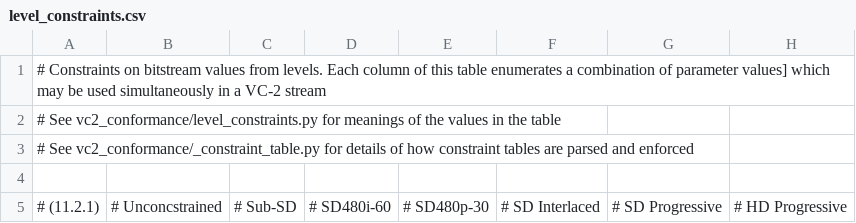
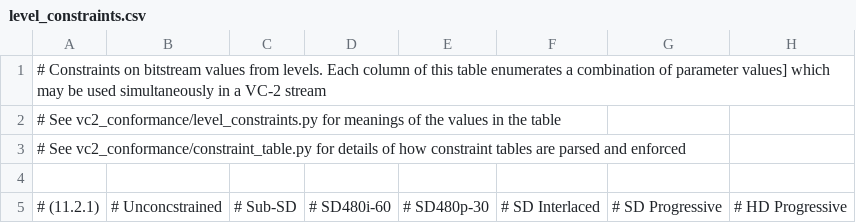
Before and after one commit to bbc/vc2_conformance, a CSV file: vc2_conformance/level_constraints.csv, drawn as a sheet; only a part is shown; the diff names each change by its address in the sheet, - before the commit and + after, or states it on an @@ line.

Commit message:
Remove underscore prefix from  _constraint_table module.

```diff
--- a/vc2_conformance/level_constraints.csv
+++ b/vc2_conformance/level_constraints.csv
-A3: # See vc2_conformance/_constraint_table.py for details…
+A3: # See vc2_conformance/constraint_table.py for details…
```
Also changed, not shown: 24 other files.
